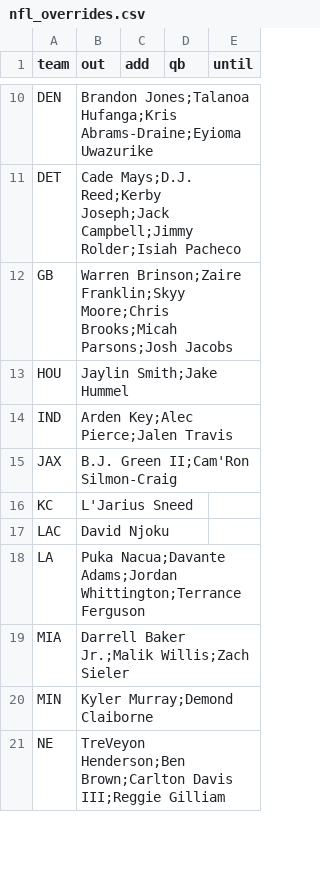
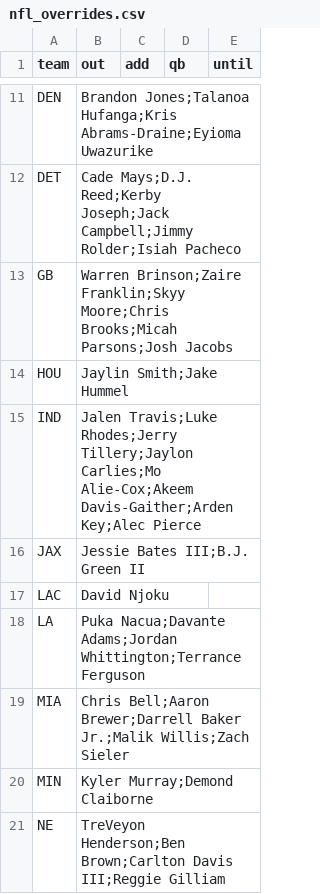
Before and after one commit to jmattingly30/betdesk, a CSV file: models/injuries/nfl_overrides.csv, drawn as a sheet; only a part is shown, gaps mark what is left out; the diff covers the shown part only.

```diff
--- a/models/injuries/nfl_overrides.csv
+++ b/models/injuries/nfl_overrides.csv
@@ -13,8 +14,7 @@ GB,Warren Brinson;Zaire Franklin;Skyy Moore;Chris Brooks;Micah Parsons;Josh Jaco
 HOU,Jaylin Smith;Jake Hummel,,,
-IND,Arden Key;Alec Pierce;Jalen Travis,,,
-JAX,B.J. Green II;Cam'Ron Silmon-Craig,,,
-KC,L'Jarius Sneed,,,
+IND,Jalen Travis;Luke Rhodes;Jerry Tillery;Jaylon Carlies;Mo Alie-Cox;Akeem Davis-Gaither;Arden Key;Alec Pierce,,,
+JAX,Jessie Bates III;B.J. Green II,,,
 LAC,David Njoku,,,
 LA,Puka Nacua;Davante Adams;Jordan Whittington;Terrance Ferguson,,,
-MIA,Darrell Baker Jr.;Malik Willis;Zach Sieler,,,
+MIA,Chris Bell;Aaron Brewer;Darrell Baker Jr.;Malik Willis;Zach Sieler,,,
 MIN,Kyler Murray;Demond Claiborne,,,
```
Also changed, not shown: 1 added row and 6 edited cells elsewhere in this file, models/injuries/nba_games.csv, 44 other files.
